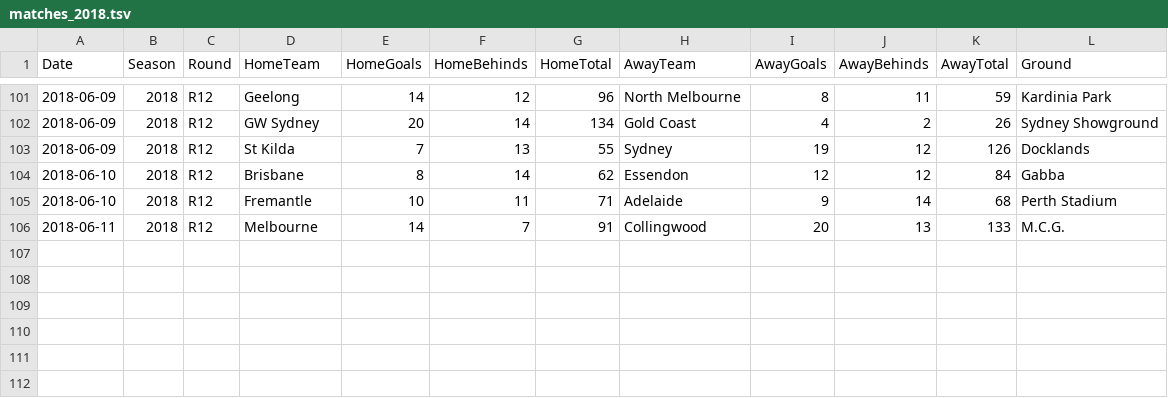
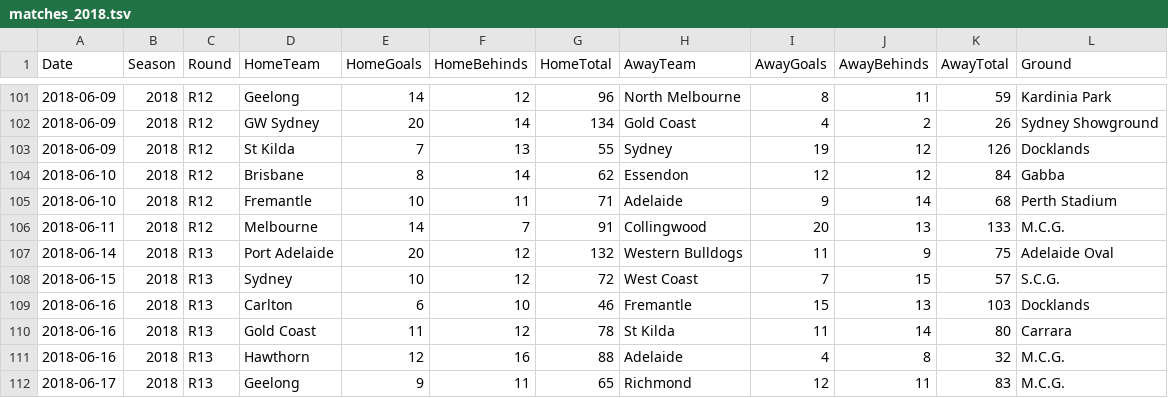
Before and after one commit to lazappi/afl-2018, a TSV file: data/matches_2018.tsv, drawn as a sheet; only a part is shown, gaps mark what is left out.

Commit message:
Add Round 14

```diff
--- a/data/matches_2018.tsv
+++ b/data/matches_2018.tsv
@@ -106 +106,7 @@ Date	Season	Round	HomeTeam	HomeGoals	HomeBehinds	HomeTotal	AwayTeam	AwayGoals	Aw
 2018-06-11	2018	R12	Melbourne	14	7	91	Collingwood	20	13	133	M.C.G.
+2018-06-14	2018	R13	Port Adelaide	20	12	132	Western Bulldogs	11	9	75	Adelaide Oval
+2018-06-15	2018	R13	Sydney	10	12	72	West Coast	7	15	57	S.C.G.
+2018-06-16	2018	R13	Carlton	6	10	46	Fremantle	15	13	103	Docklands
+2018-06-16	2018	R13	Gold Coast	11	12	78	St Kilda	11	14	80	Carrara
+2018-06-16	2018	R13	Hawthorn	12	16	88	Adelaide	4	8	32	M.C.G.
+2018-06-17	2018	R13	Geelong	9	11	65	Richmond	12	11	83	M.C.G.
```
Also changed, not shown: 1 other file.
